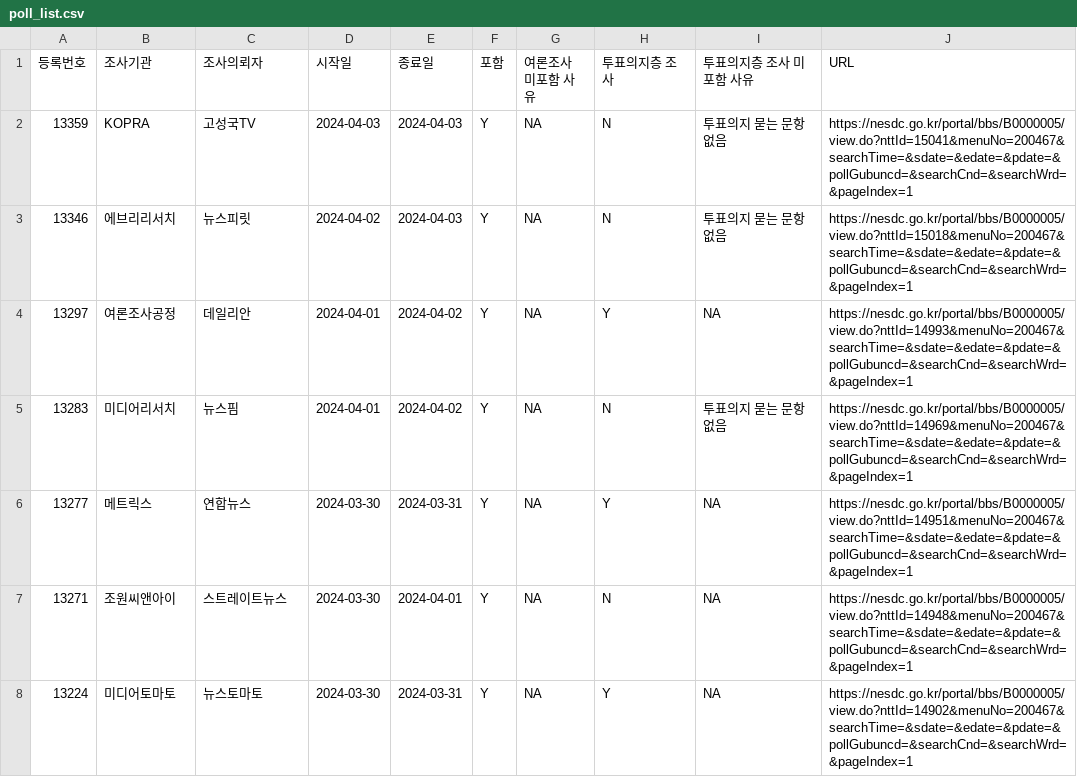
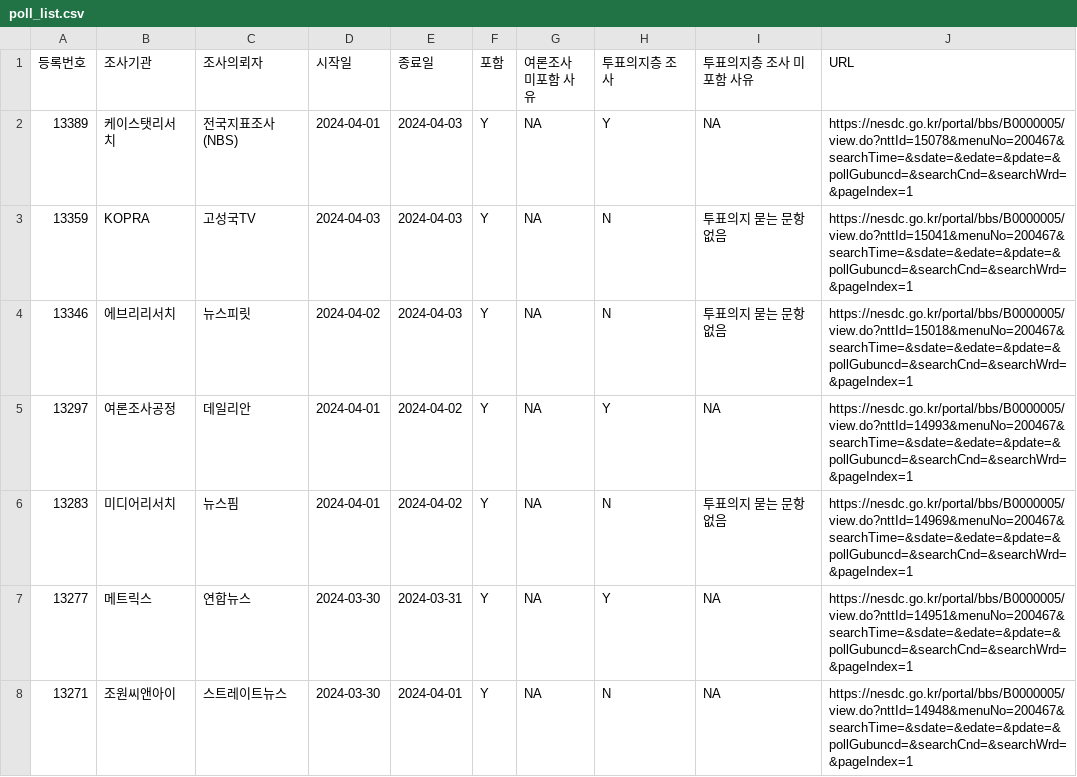
Before and after one commit to scholarsbookcase/naelection2024, a CSV file: poll_list.csv, drawn as a sheet; only a part is shown; the shorter side is filled out with more unchanged rows.

Commit message:
[04/04 update #3] New polls: NBS (#13389)

```diff
--- a/poll_list.csv
+++ b/poll_list.csv
@@ -1,2 +1,3 @@
 "등록번호","조사기관","조사의뢰자","시작일","종료일","포함","여론조사 미포함 사유","투표의지층 조사","투표의지층 조사 미포함 사유","URL"
+13389,"케이스탯리서치","전국지표조사(NBS)",2024-04-01,2024-04-03,"Y",NA,"Y",NA,"https://nesdc.go.kr/portal/bbs/B0000005/view.do?nttId=15078&menuNo=200467&searchTime=&sdate=&edate=&pdate=&pollGubuncd=&searchCnd=&searchWrd=&pageIndex=1"
 13359,"KOPRA","고성국TV",2024-04-03,2024-04-03,"Y",NA,"N","투표의지 묻는 문항 없음","https://nesdc.go.kr/portal/bbs/B0000005/view.do?nttId=15041&menuNo=200467&searchTime=&sdate=&edate=&pdate=&pollGubuncd=&searchCnd=&searchWrd=&pageIndex=1"
```
Also changed, not shown: IncludedPollsByDate/LV_District_2024-04-03_D14.csv, IncludedPollsByDate/LV_PR_2024-04-03_D14.csv, 7 other files.
